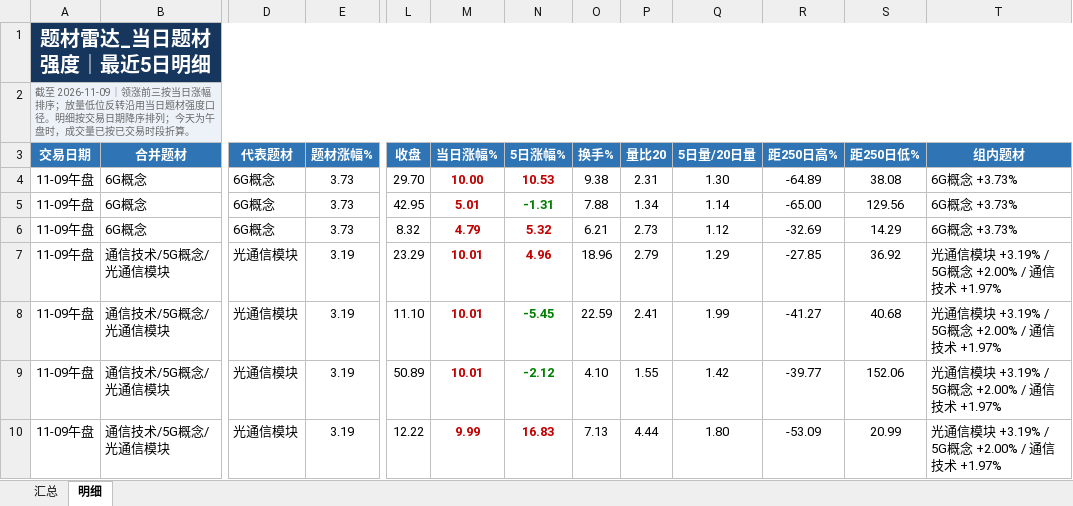
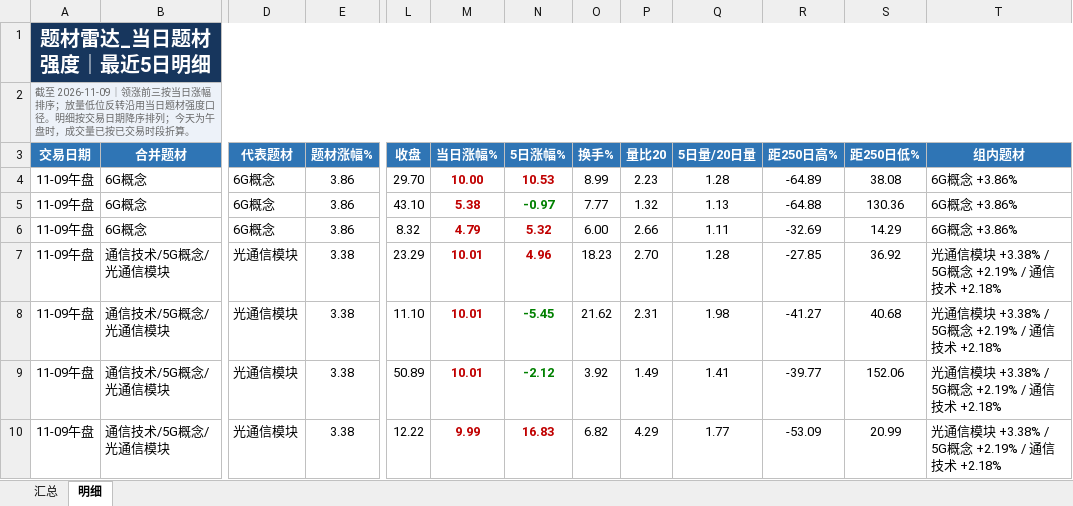
Before and after one commit to nancybhc/a-share-blast-lab, an Excel workbook: data/theme_strength_latest.xlsx, sheet 明细, drawn as a sheet; only a part is shown, gaps mark what is left out; values as stored, in another font and other column widths than the file's, no borders; the diff covers the shown part only; the diff names each change by its address in the sheet, - before the commit and + after, or states it on an @@ line.

```diff
--- a/data/theme_strength_latest.xlsx (sheet 明细)
+++ b/data/theme_strength_latest.xlsx (sheet 明细)
-E4:E6 (题材涨幅%): 3.73
+E4:E6 (题材涨幅%): 3.86
-O4 (换手%): 9.38
+O4 (换手%): 8.99
-P4 (量比20): 2.31
+P4 (量比20): 2.23
-Q4 (5日量/20日量): 1.30
+Q4 (5日量/20日量): 1.28
-T4:T6 (组内题材): 6G概念 +3.73%
+T4:T6 (组内题材): 6G概念 +3.86%
-L5 (收盘): 42.95
+L5 (收盘): 43.10
-M5 (当日涨幅%): 5.01
+M5 (当日涨幅%): 5.38
-N5 (5日涨幅%): -1.31
+N5 (5日涨幅%): -0.97
-O5 (换手%): 7.88
+O5 (换手%): 7.77
-P5 (量比20): 1.34
+P5 (量比20): 1.32
-Q5 (5日量/20日量): 1.14
+Q5 (5日量/20日量): 1.13
-R5 (距250日高%): -65.00
+R5 (距250日高%): -64.88
-S5 (距250日低%): 129.56
+S5 (距250日低%): 130.36
-O6 (换手%): 6.21
+O6 (换手%): 6.00
-P6 (量比20): 2.73
+P6 (量比20): 2.66
-Q6 (5日量/20日量): 1.12
+Q6 (5日量/20日量): 1.11
-E7:E10 (题材涨幅%): 3.19
+E7:E10 (题材涨幅%): 3.38
-O7 (换手%): 18.96
+O7 (换手%): 18.23
-P7 (量比20): 2.79
+P7 (量比20): 2.70
-Q7 (5日量/20日量): 1.29
+Q7 (5日量/20日量): 1.28
-T7:T10 (组内题材): 光通信模块 +3.19% / 5G概念 +2.00% / 通信技术 +1.97%
+T7:T10 (组内题材): 光通信模块 +3.38% / 5G概念 +2.19% / 通信技术 +2.18%
-O8 (换手%): 22.59
+O8 (换手%): 21.62
-P8 (量比20): 2.41
+P8 (量比20): 2.31
-Q8 (5日量/20日量): 1.99
+Q8 (5日量/20日量): 1.98
-O9 (换手%): 4.10
+O9 (换手%): 3.92
-P9 (量比20): 1.55
+P9 (量比20): 1.49
-Q9 (5日量/20日量): 1.42
+Q9 (5日量/20日量): 1.41
-O10 (换手%): 7.13
+O10 (换手%): 6.82
-P10 (量比20): 4.44
+P10 (量比20): 4.29
-Q10 (5日量/20日量): 1.80
+Q10 (5日量/20日量): 1.77
```
Also changed, not shown: 4 added rows, 5 removed rows, 222 edited cells and cell formats elsewhere in this sheet, sheet 汇总, 8 other files.
